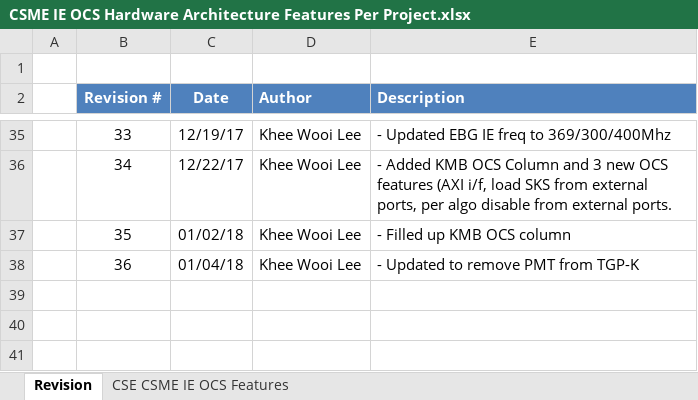
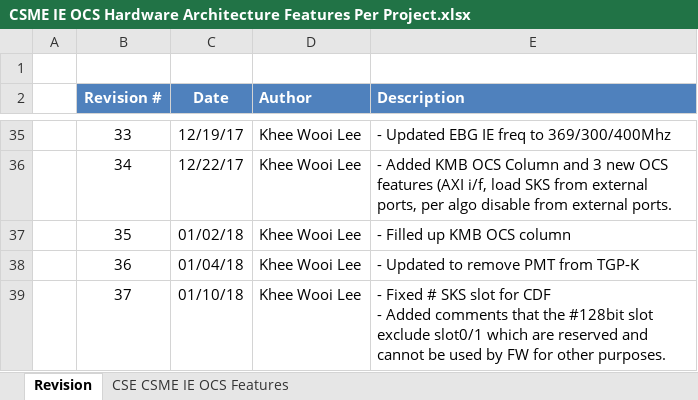
Before and after one commit to jason-ytsao/exp_submodule, an Excel workbook: ArchSpecs/Working/CSME IE OCS Hardware Architecture Features Per Project.xlsx, sheet Revision, drawn as a sheet; only a part is shown, gaps mark what is left out; values as stored, in another font and other column widths than the file's, no borders; ↵ is a line break in a cell; the diff names each change by its address in the sheet, - before the commit and + after, or states it on an @@ line.

Commit message:
.
[git-p4: depot-paths = "//depot/projects/coe/CSME/": change = 755035]

```diff
--- a/ArchSpecs/Working/CSME IE OCS Hardware Architecture Features Per Project.xlsx (sheet Revision)
+++ b/ArchSpecs/Working/CSME IE OCS Hardware Architecture Features Per Project.xlsx (sheet Revision)
+row 39:  | 37 | 01/10/18 | Khee Wooi Lee | - Fixed # SKS slot for CDF ↵ - Added comments that the #128bit slot exclude slot0/1 which are reserved and cannot be used by FW for other purposes.
```
